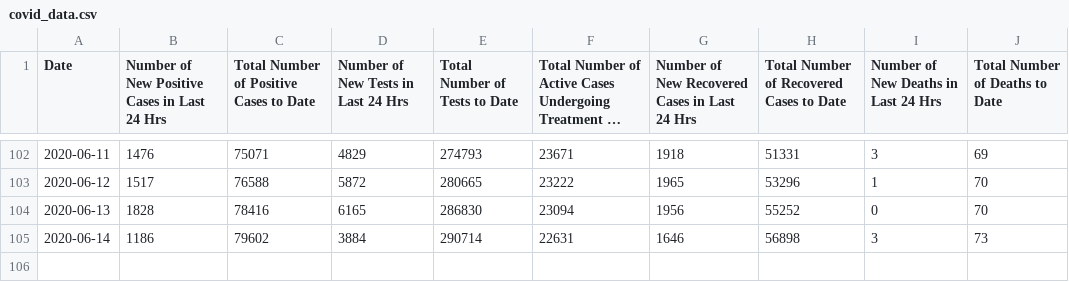
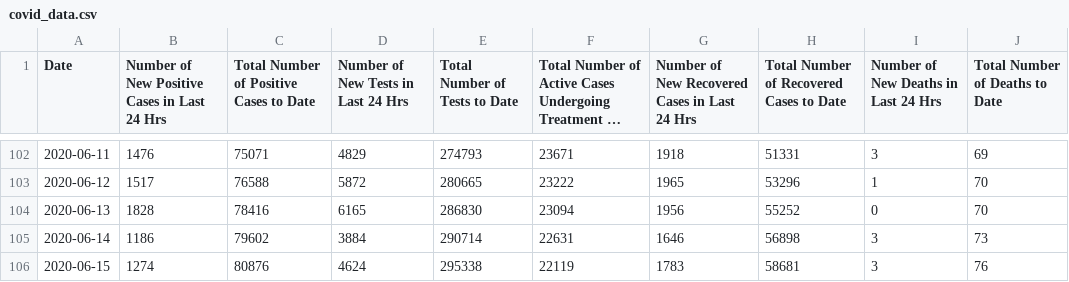
Before and after one commit to A1337CBS/covid19MLPredictor, a CSV file: data/covid_data.csv, drawn as a sheet; only a part is shown, gaps mark what is left out; long unchanged cells end in …; the diff names each change by its address in the sheet, - before the commit and + after, or states it on an @@ line.

```diff
--- a/data/covid_data.csv
+++ b/data/covid_data.csv
+row 106: 2020-06-15 | 1274 | 80876 | 4624 | 295338 | 22119 | 1783 | 58681 | 3 | 76
```
Also changed, not shown: data/realtime_rt.csv, 1 other file.
